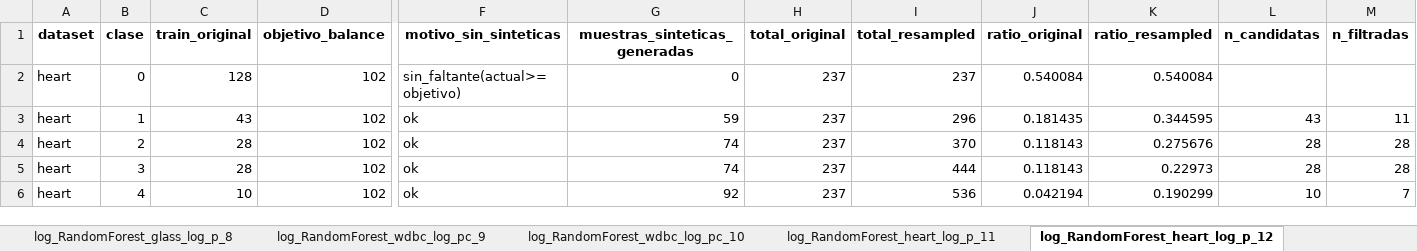
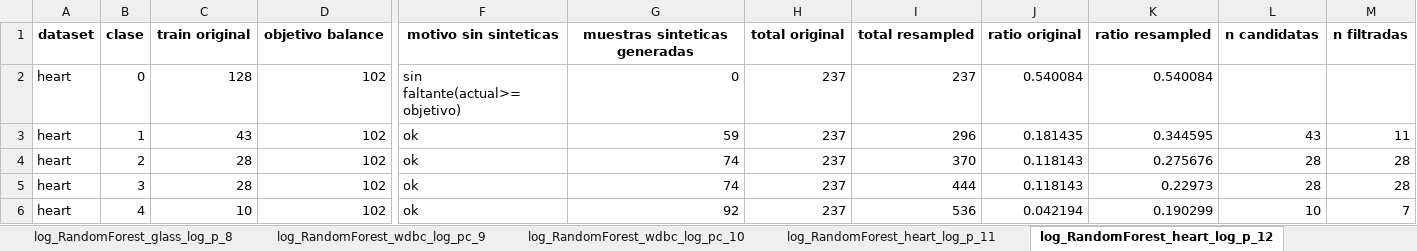
Before and after one commit to jnatmed/armado-tesina, an Excel workbook: codigo/resultados/estudio_de_resultados.xlsx, sheet log_RandomForest_heart_log_p_12, drawn as a sheet; only a part is shown, gaps mark what is left out; values as stored, in another font and other column widths than the file's, no borders; the diff covers the shown part only; the diff names each change by its address in the sheet, - before the commit and + after, or states it on an @@ line.

```diff
--- a/codigo/resultados/estudio_de_resultados.xlsx (sheet log_RandomForest_heart_log_p_12)
+++ b/codigo/resultados/estudio_de_resultados.xlsx (sheet log_RandomForest_heart_log_p_12)
-C1: train_original
+C1: train original
-D1: objetivo_balance
+D1: objetivo balance
-F1: motivo_sin_sinteticas
+F1: motivo sin sinteticas
-G1: muestras_sinteticas_generadas
+G1: muestras sinteticas generadas
-H1: total_original
+H1: total original
-I1: total_resampled
+I1: total resampled
-J1: ratio_original
+J1: ratio original
-K1: ratio_resampled
+K1: ratio resampled
-L1: n_candidatas
+L1: n candidatas
-M1: n_filtradas
+M1: n filtradas
-F2 (motivo sin sinteticas): sin_faltante(actual>=objetivo)
+F2 (motivo sin sinteticas): sin faltante(actual>=objetivo)
```
Also changed, not shown: 13 edited cells elsewhere in this sheet, sheet top+base_SVM_glass, sheet top+base_LogisticRegression_gla, sheet top+base_RandomForest_glass, sheet log_LogisticRegression_glass_1, sheet log_SVM_glass_log_pcsmote_gl_14, sheet log_RandomForest_glass_log_p_8, 14 more sheets, 1 other file.
